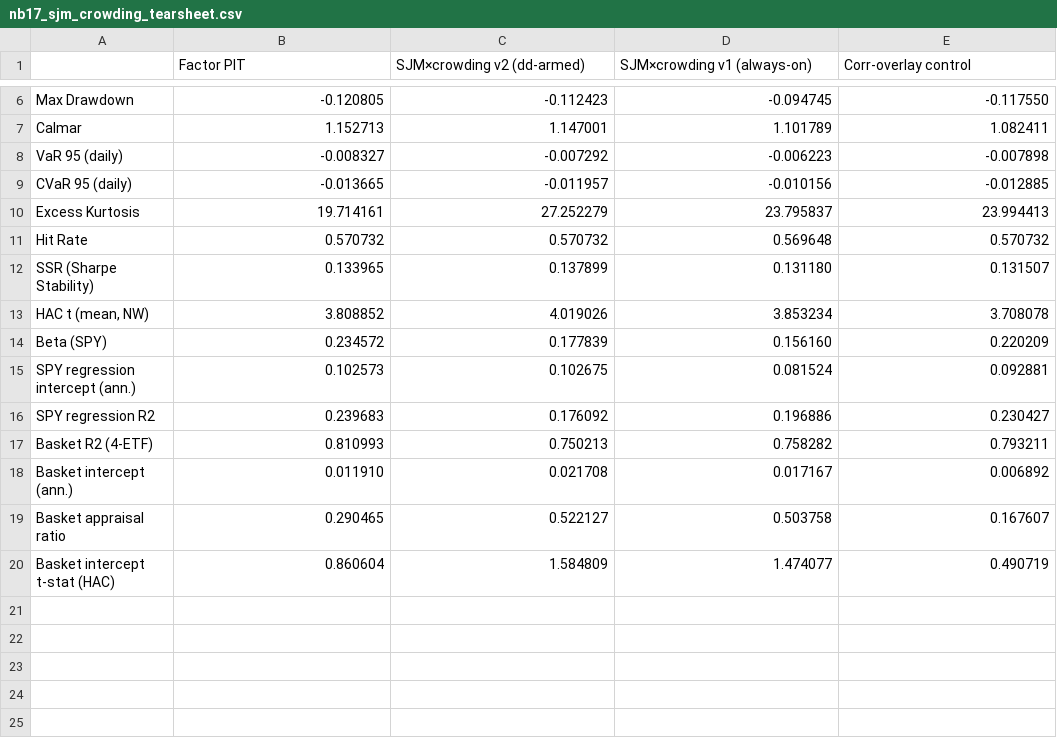
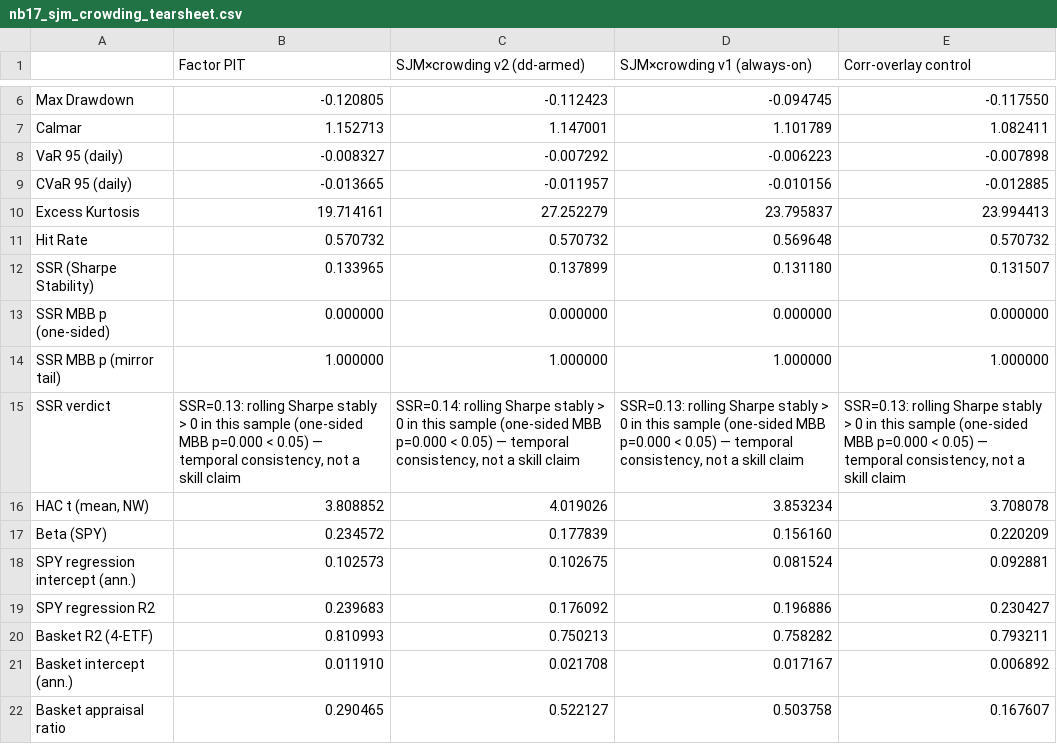
Before and after one commit to norandom/Global_Macro_AI_Factors, a CSV file: reports/nb17_sjm_crowding_tearsheet.csv, drawn as a sheet; only a part is shown, gaps mark what is left out; the shorter side is filled out with more unchanged rows; the diff names each change by its address in the sheet, - before the commit and + after, or states it on an @@ line.

```diff
--- a/reports/nb17_sjm_crowding_tearsheet.csv
+++ b/reports/nb17_sjm_crowding_tearsheet.csv
+row 13: SSR MBB p (one-sided) | 0.000000 | 0.000000 | 0.000000 | 0.000000
+row 14: SSR MBB p (mirror tail) | 1.000000 | 1.000000 | 1.000000 | 1.000000
+row 15: SSR verdict | SSR=0.13: rolling Sharpe stably > 0 in this sample (one-sided MBB p=0.000 < 0.05) — temporal consistency, not a skill claim | SSR=0.14: rolling Sharpe stably > 0 in this sample (one-sided MBB p=0.000 < 0.05) — temporal consistency, not a skill claim | SSR=0.13: rolling Sharpe stably > 0 in this sample (one-sided MBB p=0.000 < 0.05) — temporal consistency, not a skill claim | SSR=0.13: rolling Sharpe stably > 0 in this sample (one-sided MBB p=0.000 < 0.05) — temporal consistency, not a skill claim
```
Also changed, not shown: reports/nb16_ai_variants_tearsheet.csv, 53 other files.
